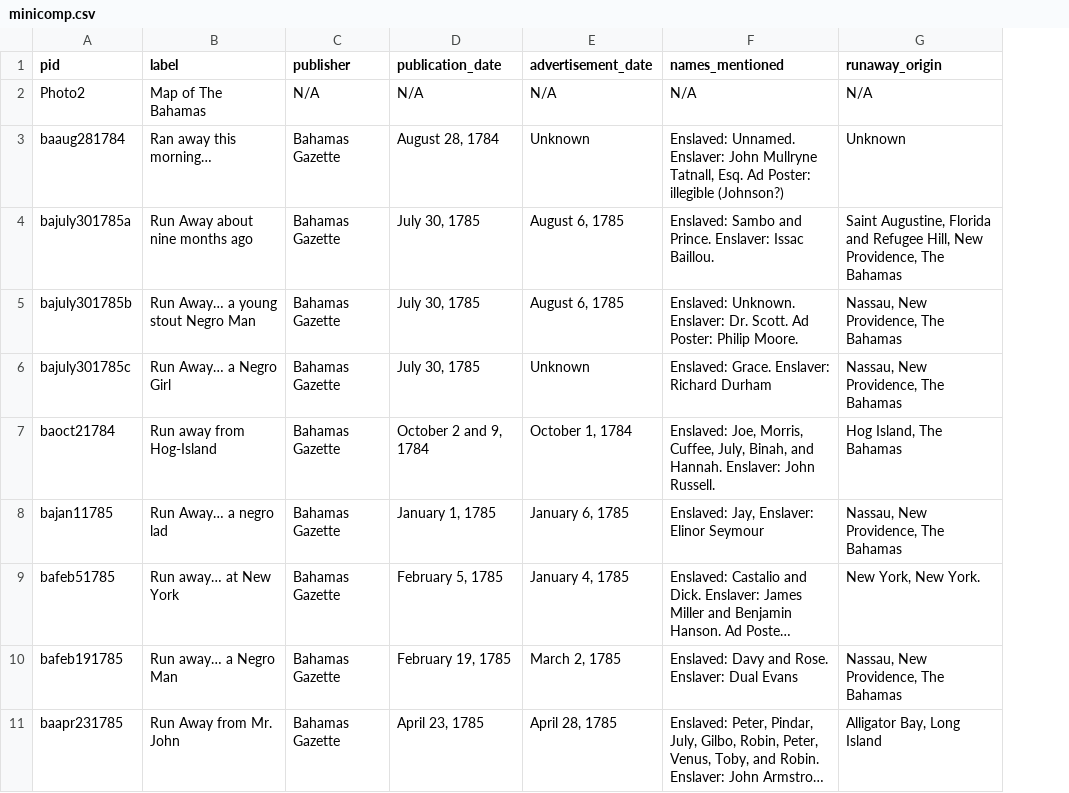
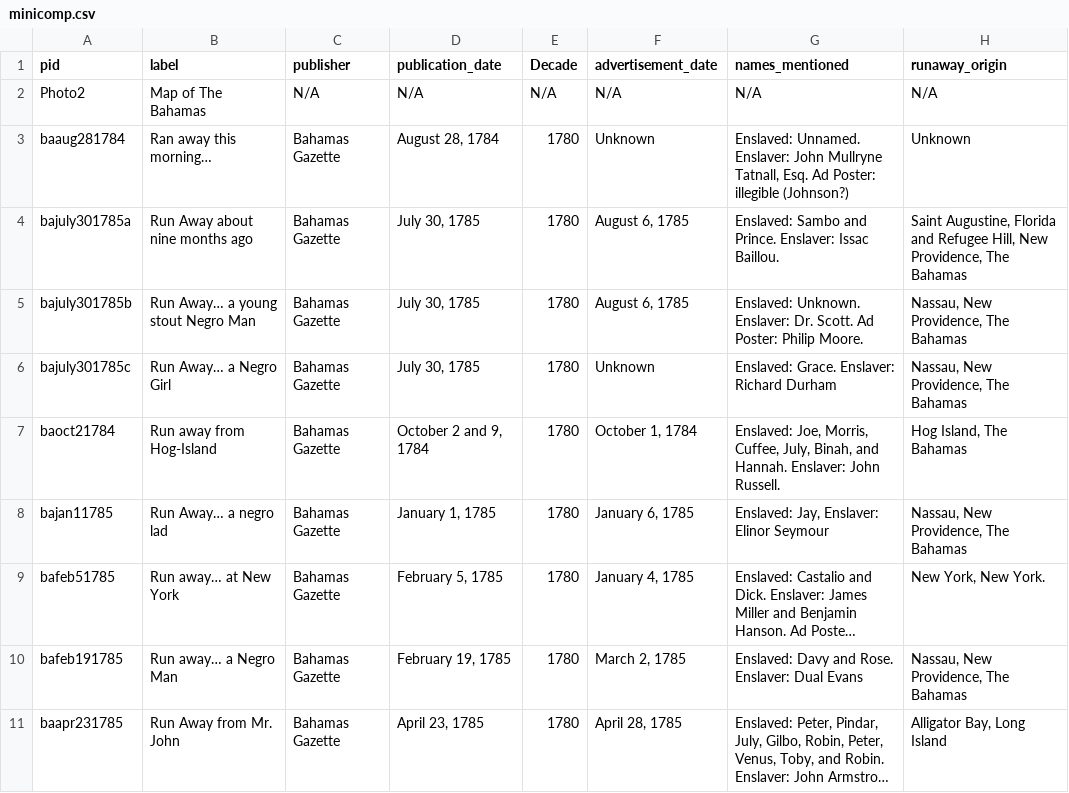
Before and after one commit to SashaCat9/minicomp, a CSV file: _data/minicomp.csv, drawn as a sheet; only a part is shown; long unchanged cells end in …; the diff names each change by its address in the sheet, - before the commit and + after, or states it on an @@ line.

```diff
--- a/_data/minicomp.csv
+++ b/_data/minicomp.csv
+column E (Decade), rows 2-11: N/A | 1780 | 1780 | 1780 | 1780 | 1780 | 1780 | 1780 | 1780 | 1780
```
Also changed, not shown: 13 other files.
